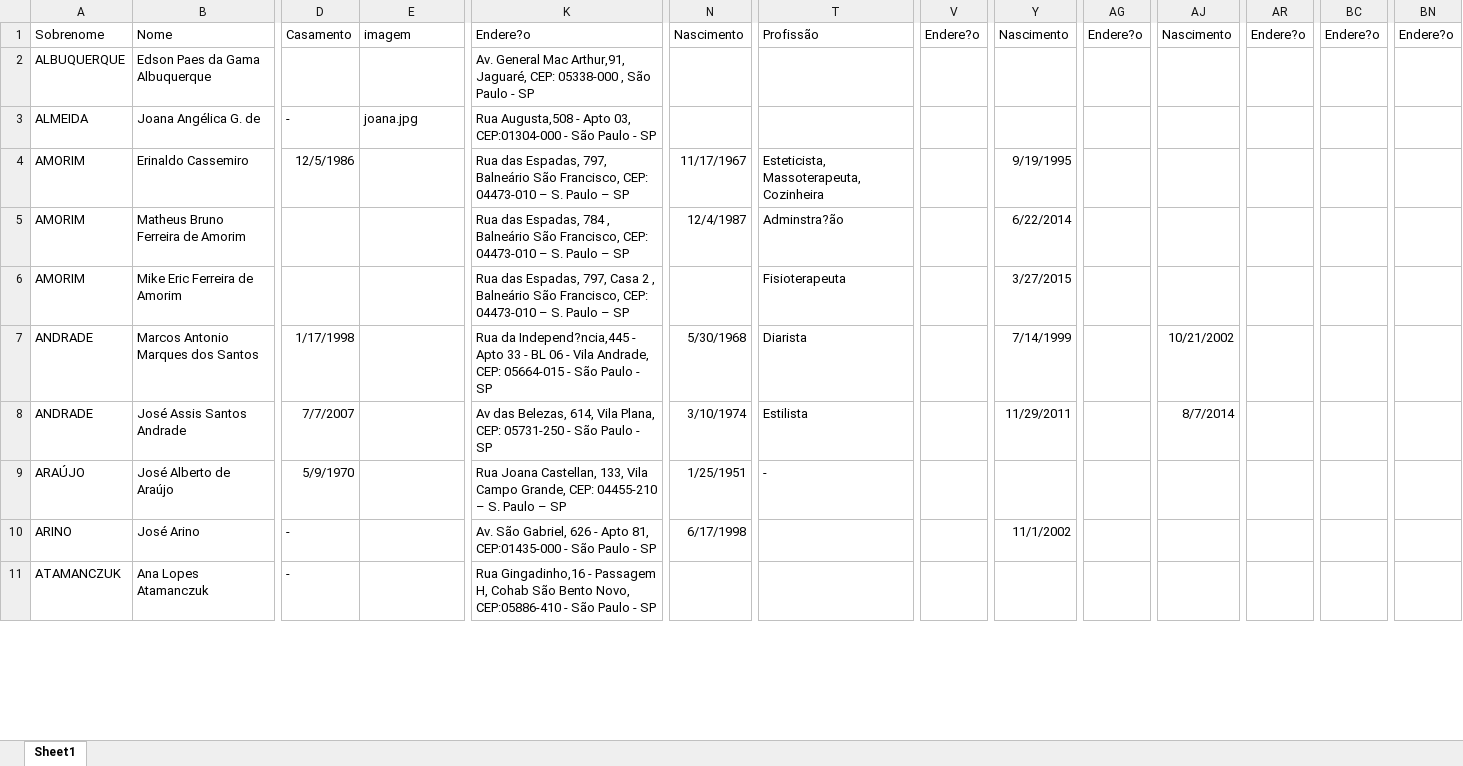
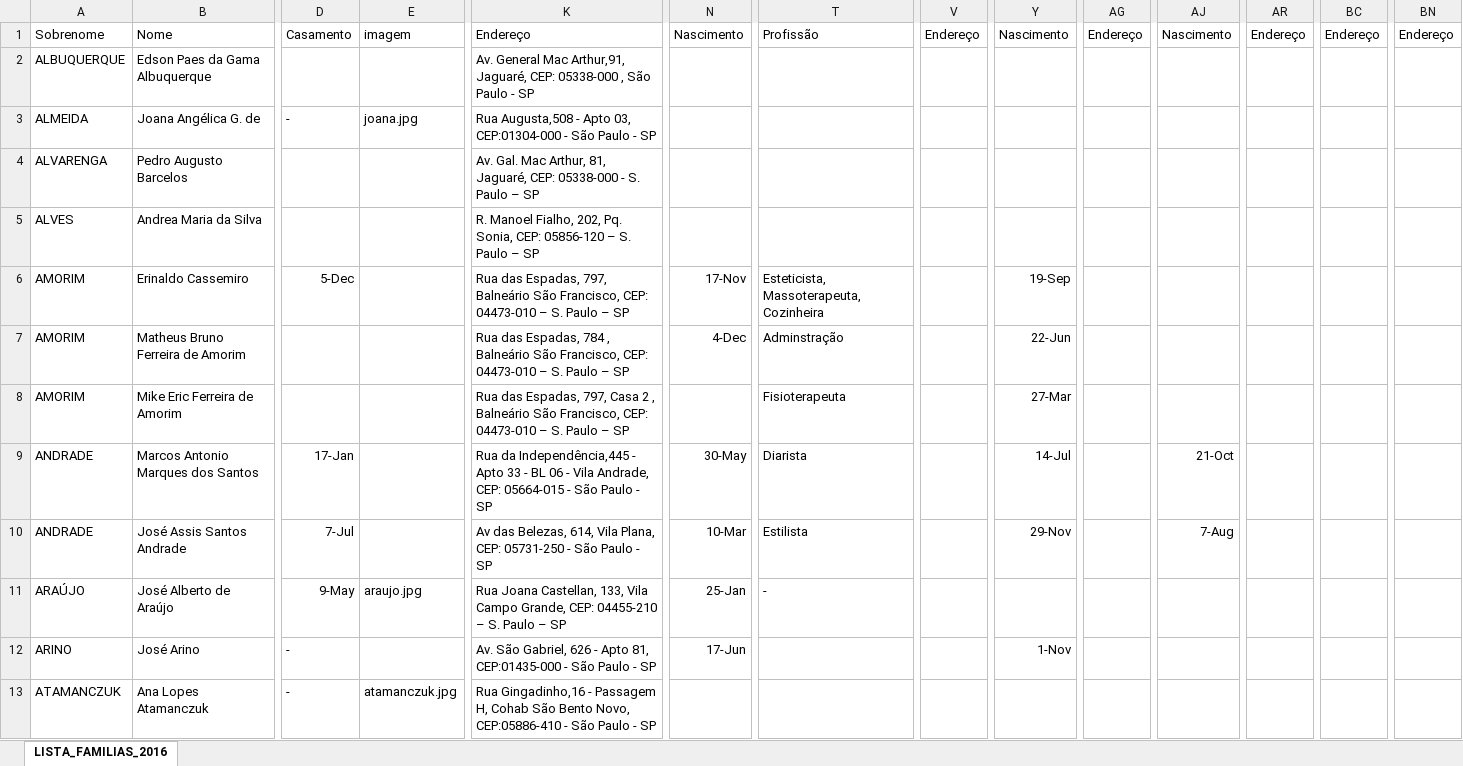
Before and after one commit to kookeeper/igreja, an Excel workbook: listaFamilia/res/LISTA_FAMILIAS_2016.xlsx, sheet LISTA_FAMILIAS_2016, drawn as a sheet; only a part is shown, gaps mark what is left out; values as stored, in another font and other column widths than the file's, no borders; addresses are those after the commit; the diff covers the shown part only; the diff names each change by its address in the sheet, - before the commit and + after, or states it on an @@ line.

Commit message:
lista impressa

```diff
--- a/listaFamilia/res/LISTA_FAMILIAS_2016.xlsx (sheet LISTA_FAMILIAS_2016)
+++ b/listaFamilia/res/LISTA_FAMILIAS_2016.xlsx (sheet LISTA_FAMILIAS_2016)
-sheet tab: Sheet1
+sheet tab: LISTA_FAMILIAS_2016
-K1: Endere?o
+K1: Endereço
-V1: Endere?o
+V1: Endereço
-AG1: Endere?o
+AG1: Endereço
-AR1: Endere?o
+AR1: Endereço
-BC1: Endere?o
+BC1: Endereço
-BN1: Endere?o
+BN1: Endereço
@@ row 114 moved to row 4: ALVARENGA @@
@@ row 115 moved to row 5: ALVES @@
-D6: 12/5/1986
+D6: 5-Dec
-N6: 11/17/1967
+N6: 17-Nov
-Y6: 9/19/1995
+Y6: 19-Sep
-N7: 12/4/1987
+N7: 4-Dec
-T7: Adminstra?ão
+T7: Adminstração
-Y7: 6/22/2014
+Y7: 22-Jun
-Y8: 3/27/2015
+Y8: 27-Mar
-D9: 1/17/1998
+D9: 17-Jan
-K9: Rua da Independ?ncia,445 - Apto…
+K9: Rua da Independência,445 - Apto…
-N9: 5/30/1968
+N9: 30-May
-Y9: 7/14/1999
+Y9: 14-Jul
-AJ9: 10/21/2002
+AJ9: 21-Oct
-D10: 7/7/2007
+D10: 7-Jul
-N10: 3/10/1974
+N10: 10-Mar
-Y10: 11/29/2011
+Y10: 29-Nov
-AJ10: 8/7/2014
+AJ10: 7-Aug
-D11: 5/9/1970
+D11: 9-May
-E11: (empty)
+E11: araujo.jpg
-N11: 1/25/1951
+N11: 25-Jan
-N12: 6/17/1998
+N12: 17-Jun
-Y12: 11/1/2002
+Y12: 1-Nov
-E13: (empty)
+E13: atamanczuk.jpg
```
Also changed, not shown: 22 added rows, 29 removed rows, 12 moved rows and 174 edited cells elsewhere in this sheet, 23 other files.
